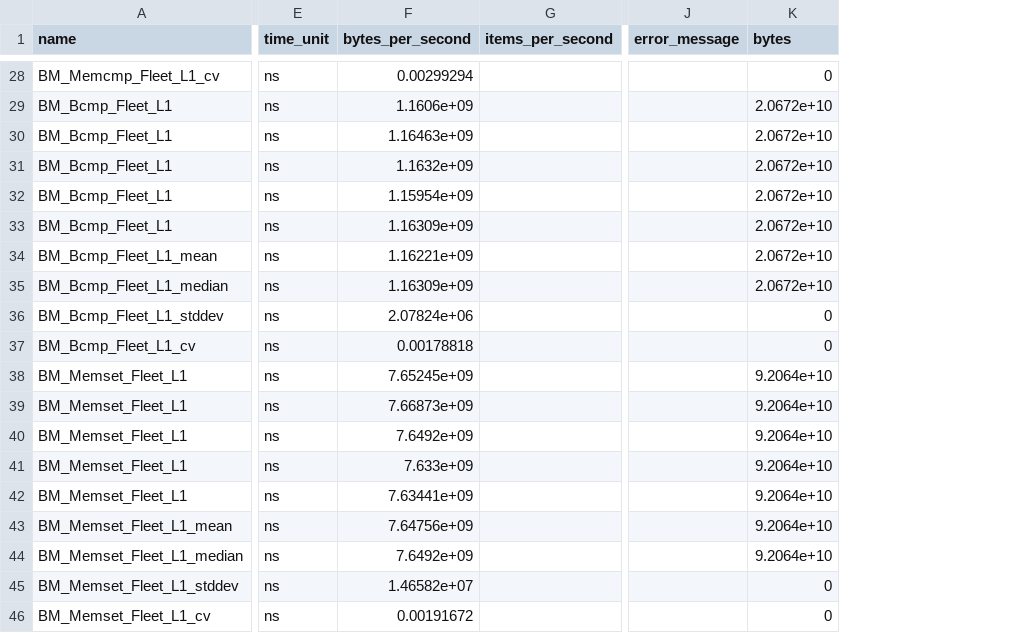
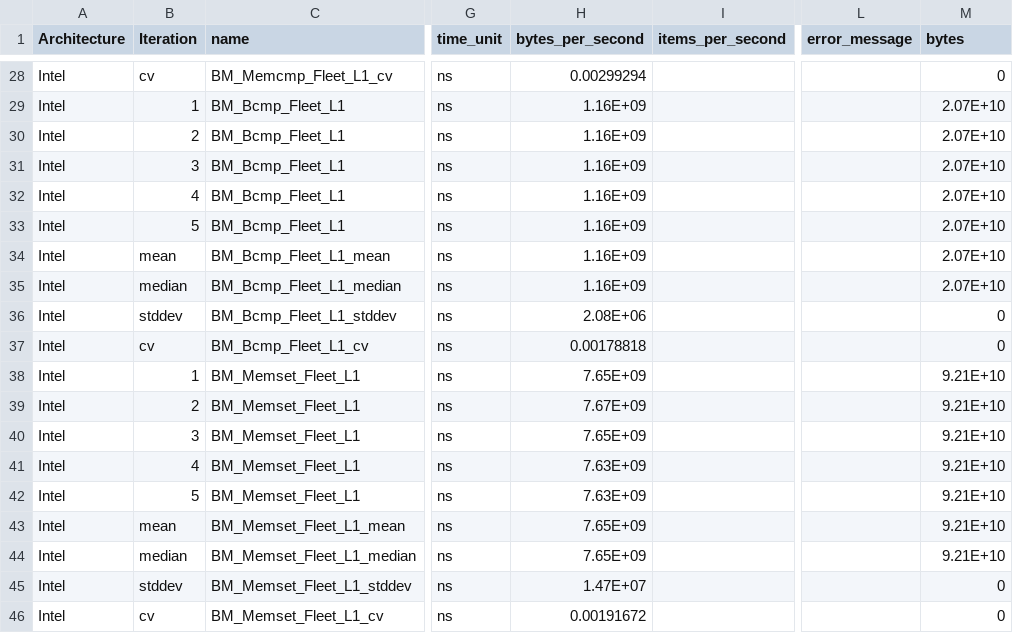
Before and after one commit to BatelOved/Analyzing-DataCenter-Workloads, a CSV file: src/results/fleetbench/libc/mem_benchmark.csv, drawn as a sheet; only a part is shown, gaps mark what is left out; addresses are those after the commit; the diff covers the shown part only; the diff names each change by its address in the sheet, - before the commit and + after, or states it on an @@ line.

```diff
--- a/src/results/fleetbench/libc/mem_benchmark.csv
+++ b/src/results/fleetbench/libc/mem_benchmark.csv
+column A (Architecture), rows 28-46: all Intel
+column B (Iteration), rows 28-46: cv | 1 | 2 | 3 | 4 | 5 | mean | median | stddev | cv | 1 | 2 | 3 | 4 | 5 | mean | median | stddev | cv
-H29 (bytes_per_second): 1.1606e+09
+H29 (bytes_per_second): 1.16E+09
-M29:M35 (bytes): 2.0672e+10
+M29:M35 (bytes): 2.07E+10
-H30 (bytes_per_second): 1.16463e+09
+H30 (bytes_per_second): 1.16E+09
-H31 (bytes_per_second): 1.1632e+09
+H31 (bytes_per_second): 1.16E+09
-H32 (bytes_per_second): 1.15954e+09
+H32 (bytes_per_second): 1.16E+09
-H33 (bytes_per_second): 1.16309e+09
+H33 (bytes_per_second): 1.16E+09
-H34 (bytes_per_second): 1.16221e+09
+H34 (bytes_per_second): 1.16E+09
-H35 (bytes_per_second): 1.16309e+09
+H35 (bytes_per_second): 1.16E+09
-H36 (bytes_per_second): 2.07824e+06
+H36 (bytes_per_second): 2.08E+06
-H38 (bytes_per_second): 7.65245e+09
+H38 (bytes_per_second): 7.65E+09
-M38:M44 (bytes): 9.2064e+10
+M38:M44 (bytes): 9.21E+10
-H39 (bytes_per_second): 7.66873e+09
+H39 (bytes_per_second): 7.67E+09
-H40 (bytes_per_second): 7.6492e+09
+H40 (bytes_per_second): 7.65E+09
-H41 (bytes_per_second): 7.633e+09
+H41 (bytes_per_second): 7.63E+09
-H42 (bytes_per_second): 7.63441e+09
+H42 (bytes_per_second): 7.63E+09
-H43 (bytes_per_second): 7.64756e+09
+H43 (bytes_per_second): 7.65E+09
-H44 (bytes_per_second): 7.6492e+09
+H44 (bytes_per_second): 7.65E+09
-H45 (bytes_per_second): 1.46582e+07
+H45 (bytes_per_second): 1.47E+07
```
Also changed, not shown: 45 edited cells elsewhere in this file, src/results/fleetbench/hasing/hashing_benchmark.csv, src/results/fleetbench/proto/proto_benchmark.csv, 31 other files.
